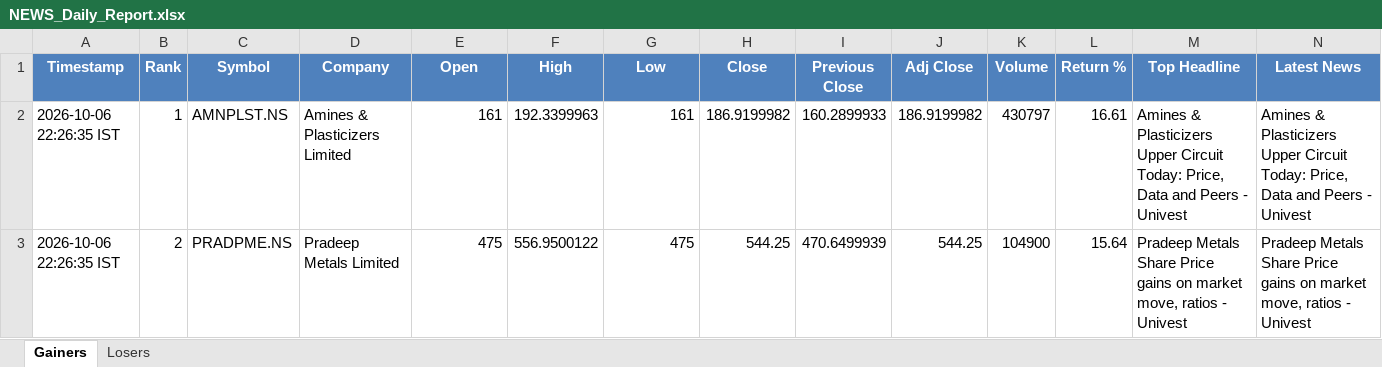
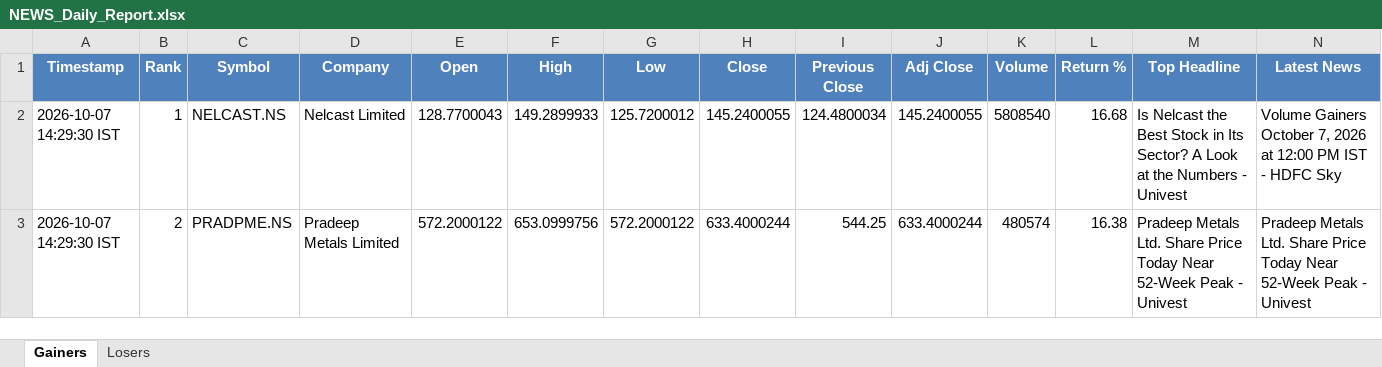
Before and after one commit to PavanSaiNekkala/News_Dividend_Fetcher, an Excel workbook: NEWS_Daily_Report/output/latest/NEWS_Daily_Report.xlsx, sheet Gainers, drawn as a sheet; only a part is shown; values as stored, in another font and other column widths than the file's, no borders; the diff covers the shown part only; the diff names each change by its address in the sheet, - before the commit and + after, or states it on an @@ line.

```diff
--- a/NEWS_Daily_Report/output/latest/NEWS_Daily_Report.xlsx (sheet Gainers)
+++ b/NEWS_Daily_Report/output/latest/NEWS_Daily_Report.xlsx (sheet Gainers)
-A2:A3 (Timestamp): 2026-10-06 22:26:35 IST
+A2:A3 (Timestamp): 2026-10-07 14:29:30 IST
-C2 (Symbol): AMNPLST.NS
+C2 (Symbol): NELCAST.NS
-D2 (Company): Amines & Plasticizers Limited
+D2 (Company): Nelcast Limited
-E2 (Open): 161
+E2 (Open): 128.7700043
-F2 (High): 192.3399963
+F2 (High): 149.2899933
-G2 (Low): 161
+G2 (Low): 125.7200012
-H2 (Close): 186.9199982
+H2 (Close): 145.2400055
-I2 (Previous Close): 160.2899933
+I2 (Previous Close): 124.4800034
-J2 (Adj Close): 186.9199982
+J2 (Adj Close): 145.2400055
-K2 (Volume): 430797
+K2 (Volume): 5808540
-L2 (Return %): 16.61
+L2 (Return %): 16.68
-M2 (Top Headline): Amines & Plasticizers Upper Circuit Today: Price, Data and Peers - Univest
+M2 (Top Headline): Is Nelcast the Best Stock in Its Sector? A Look at the Numbers - Univest
-N2 (Latest News): Amines & Plasticizers Upper Circuit Today: Price, Data and Peers - Univest
+N2 (Latest News): Volume Gainers October 7, 2026 at 12:00 PM IST - HDFC Sky
-E3 (Open): 475
+E3 (Open): 572.2000122
-F3 (High): 556.9500122
+F3 (High): 653.0999756
-G3 (Low): 475
+G3 (Low): 572.2000122
-H3 (Close): 544.25
+H3 (Close): 633.4000244
-I3 (Previous Close): 470.6499939
+I3 (Previous Close): 544.25
-J3 (Adj Close): 544.25
+J3 (Adj Close): 633.4000244
-K3 (Volume): 104900
+K3 (Volume): 480574
-L3 (Return %): 15.64
+L3 (Return %): 16.38
-M3 (Top Headline): Pradeep Metals Share Price gains on market move, ratios - Univest
+M3 (Top Headline): Pradeep Metals Ltd. Share Price Today Near 52-Week Peak - Univest
-N3 (Latest News): Pradeep Metals Share Price gains on market move, ratios - Univest
+N3 (Latest News): Pradeep Metals Ltd. Share Price Today Near 52-Week Peak - Univest
```
Also changed, not shown: 289 edited cells elsewhere in this sheet, sheet Losers, NEWS_Daily_Report/output/history/NEWS_Daily_Report_History.xlsx.
